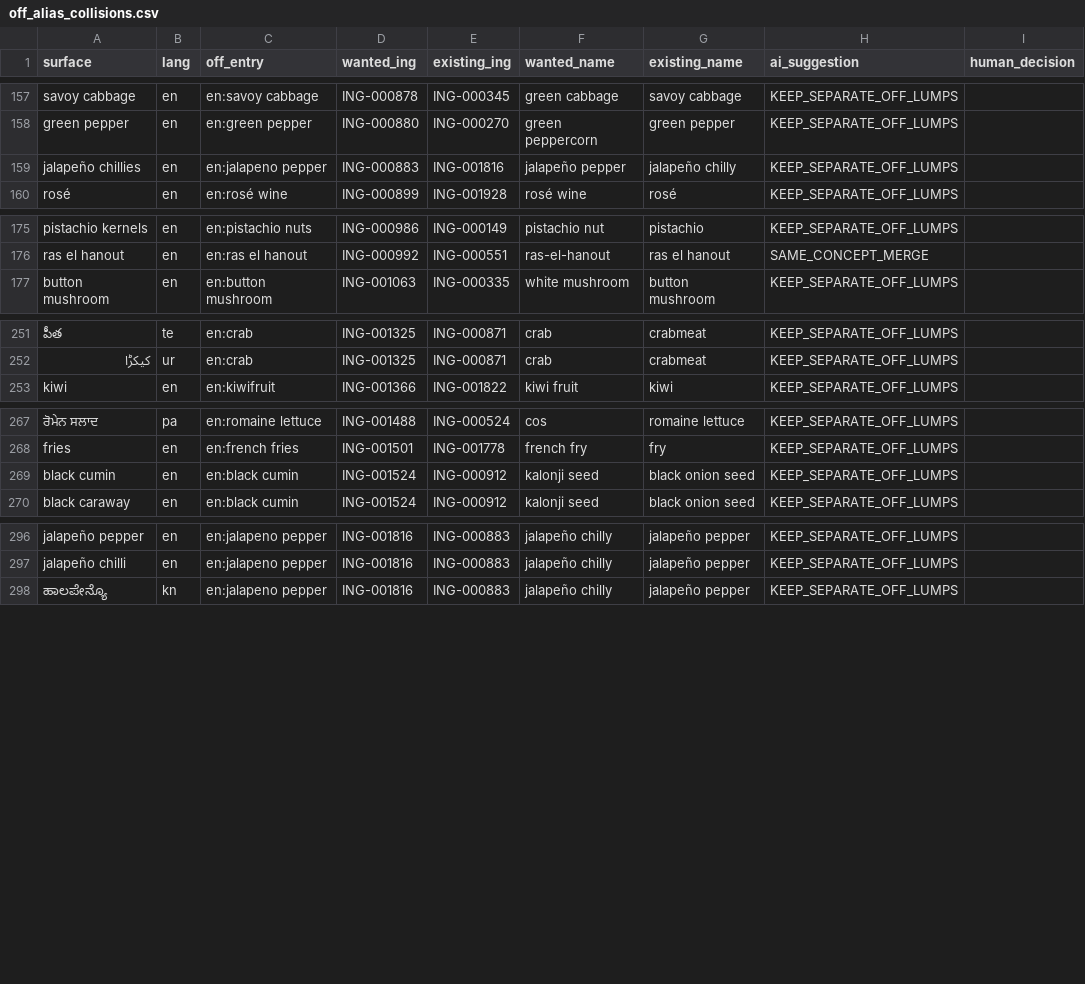
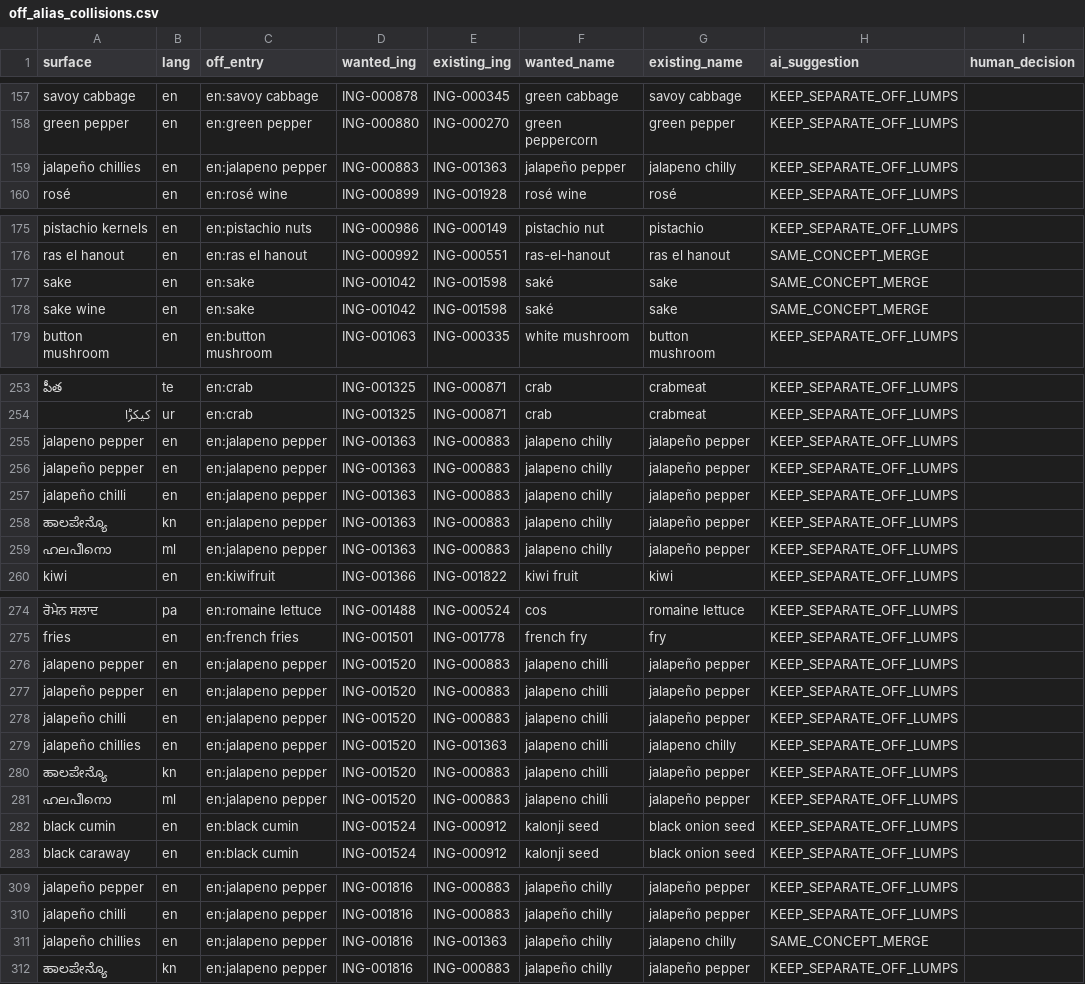
Before and after one commit to kushiiitd05/culinarystate, a CSV file: registry/ingredients/off_alias_collisions.csv, drawn as a sheet; only a part is shown, gaps mark what is left out; the diff names each change by its address in the sheet, - before the commit and + after, or states it on an @@ line.

```diff
--- a/registry/ingredients/off_alias_collisions.csv
+++ b/registry/ingredients/off_alias_collisions.csv
-E159 (existing_ing): ING-001816
+E159 (existing_ing): ING-001363
-G159 (existing_name): jalapeño chilly
+G159 (existing_name): jalapeno chilly
+row 177: sake | en | en:sake | ING-001042 | ING-001598 | saké | sake | SAME_CONCEPT_MERGE
+row 178: sake wine | en | en:sake | ING-001042 | ING-001598 | saké | sake | SAME_CONCEPT_MERGE
+row 255: jalapeno pepper | en | en:jalapeno pepper | ING-001363 | ING-000883 | jalapeno chilly | jalapeño pepper | KEEP_SEPARATE_OFF_LUMPS
+row 256: jalapeño pepper | en | en:jalapeno pepper | ING-001363 | ING-000883 | jalapeno chilly | jalapeño pepper | KEEP_SEPARATE_OFF_LUMPS
+row 257: jalapeño chilli | en | en:jalapeno pepper | ING-001363 | ING-000883 | jalapeno chilly | jalapeño pepper | KEEP_SEPARATE_OFF_LUMPS
+row 258: ಹಾಲಪೇನ್ಯೊ | kn | en:jalapeno pepper | ING-001363 | ING-000883 | jalapeno chilly | jalapeño pepper | KEEP_SEPARATE_OFF_LUMPS
+row 259: ഹലപീനൊ | ml | en:jalapeno pepper | ING-001363 | ING-000883 | jalapeno chilly | jalapeño pepper | KEEP_SEPARATE_OFF_LUMPS
+row 276: jalapeno pepper | en | en:jalapeno pepper | ING-001520 | ING-000883 | jalapeno chilli | jalapeño pepper | KEEP_SEPARATE_OFF_LUMPS
+row 277: jalapeño pepper | en | en:jalapeno pepper | ING-001520 | ING-000883 | jalapeno chilli | jalapeño pepper | KEEP_SEPARATE_OFF_LUMPS
+row 278: jalapeño chilli | en | en:jalapeno pepper | ING-001520 | ING-000883 | jalapeno chilli | jalapeño pepper | KEEP_SEPARATE_OFF_LUMPS
+row 279: jalapeño chillies | en | en:jalapeno pepper | ING-001520 | ING-001363 | jalapeno chilli | jalapeno chilly | KEEP_SEPARATE_OFF_LUMPS
+row 280: ಹಾಲಪೇನ್ಯೊ | kn | en:jalapeno pepper | ING-001520 | ING-000883 | jalapeno chilli | jalapeño pepper | KEEP_SEPARATE_OFF_LUMPS
+row 281: ഹലപീനൊ | ml | en:jalapeno pepper | ING-001520 | ING-000883 | jalapeno chilli | jalapeño pepper | KEEP_SEPARATE_OFF_LUMPS
+row 311: jalapeño chillies | en | en:jalapeno pepper | ING-001816 | ING-001363 | jalapeño chilly | jalapeno chilly | SAME_CONCEPT_MERGE
```
Also changed, not shown: 24 other files.
